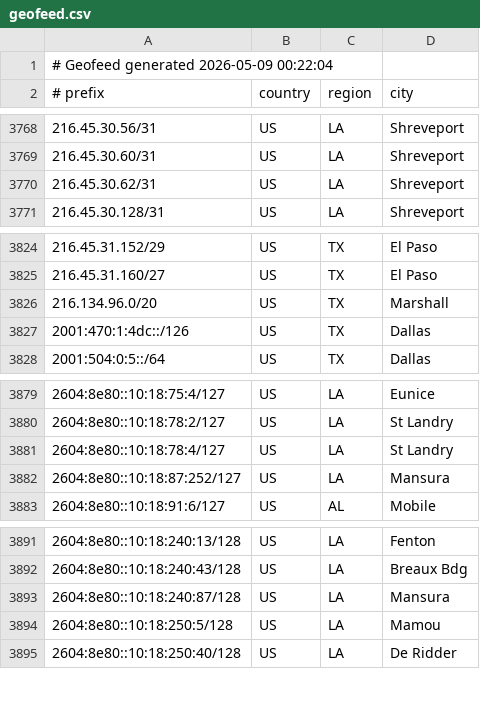
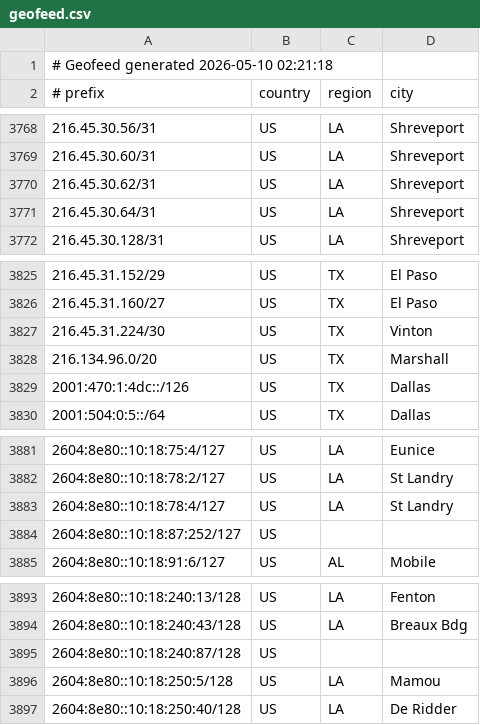
Before and after one commit to conterranae/geofeed, a CSV file: geofeed.csv, drawn as a sheet; only a part is shown, gaps mark what is left out.

Commit message:
Update geofeed - 2026-05-10 02:22:50

```diff
--- a/geofeed.csv
+++ b/geofeed.csv
@@ -1,2 +1,2 @@
-# Geofeed generated 2026-05-09 00:22:04
+# Geofeed generated 2026-05-10 02:21:18
 # prefix,country,region,city
@@ -3770,2 +3770,3 @@
 216.45.30.62/31,US,LA,Shreveport
+216.45.30.64/31,US,LA,Shreveport
 216.45.30.128/31,US,LA,Shreveport
@@ -3825,2 +3826,3 @@
 216.45.31.160/27,US,TX,El Paso
+216.45.31.224/30,US,TX,Vinton
 216.134.96.0/20,US,TX,Marshall
@@ -3881,3 +3883,3 @@
 2604:8e80::10:18:78:4/127,US,LA,St Landry
-2604:8e80::10:18:87:252/127,US,LA,Mansura
+2604:8e80::10:18:87:252/127,US,,
 2604:8e80::10:18:91:6/127,US,AL,Mobile
@@ -3892,3 +3894,3 @@
 2604:8e80::10:18:240:43/128,US,LA,Breaux Bdg
-2604:8e80::10:18:240:87/128,US,LA,Mansura
+2604:8e80::10:18:240:87/128,US,,
 2604:8e80::10:18:250:5/128,US,LA,Mamou
```
